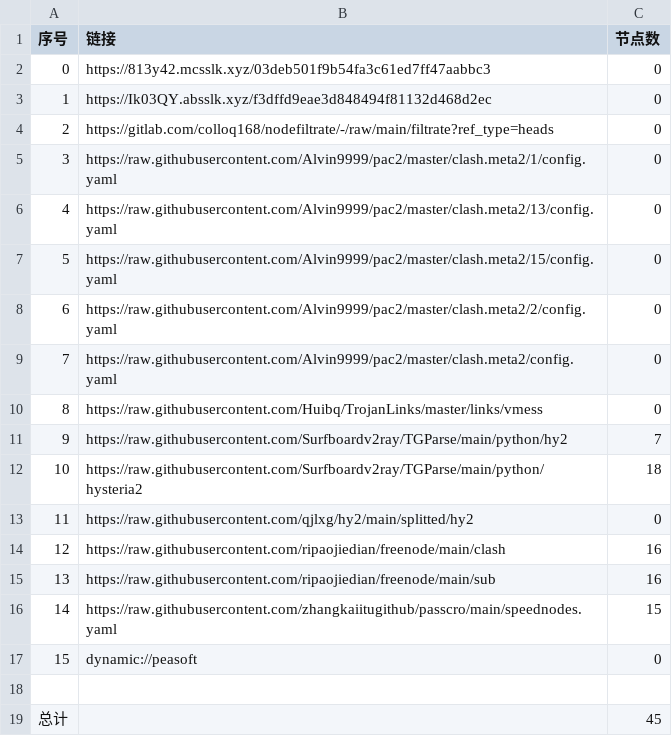
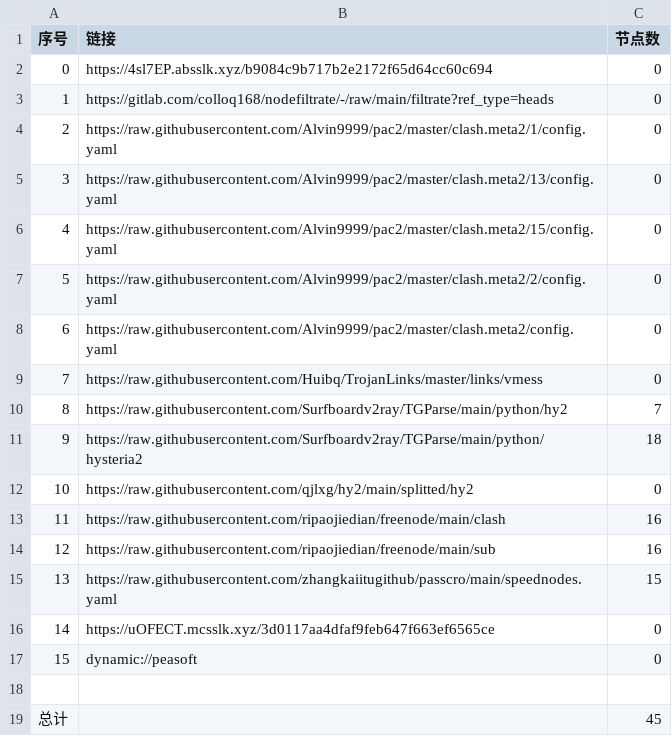
Before and after one commit to nowts71/NoMoreWalls, a CSV file: list_result.csv, drawn as a sheet; removed rows and columns are numbered as before the commit, all else as after; the diff names each change by its address in the sheet, - before the commit and + after, or states it on an @@ line.

```diff
--- a/list_result.csv
+++ b/list_result.csv
-B2 (链接): https://813y42.mcsslk.xyz/03deb501f9b54fa3c61ed7ff47aabbc3
+B2 (链接): https://4sl7EP.absslk.xyz/b9084c9b717b2e2172f65d64cc60c694
-row 3: 1 | https://Ik03QY.absslk.xyz/f3dffd9eae3d848494f81132d468d2ec | 0
@@ column A (序号) renumbered between rows 3 and 15 @@
+row 16: 14 | https://uOFECT.mcsslk.xyz/3d0117aa4dfaf9feb647f663ef6565ce | 0
```
Also changed, not shown: 21 other files.
